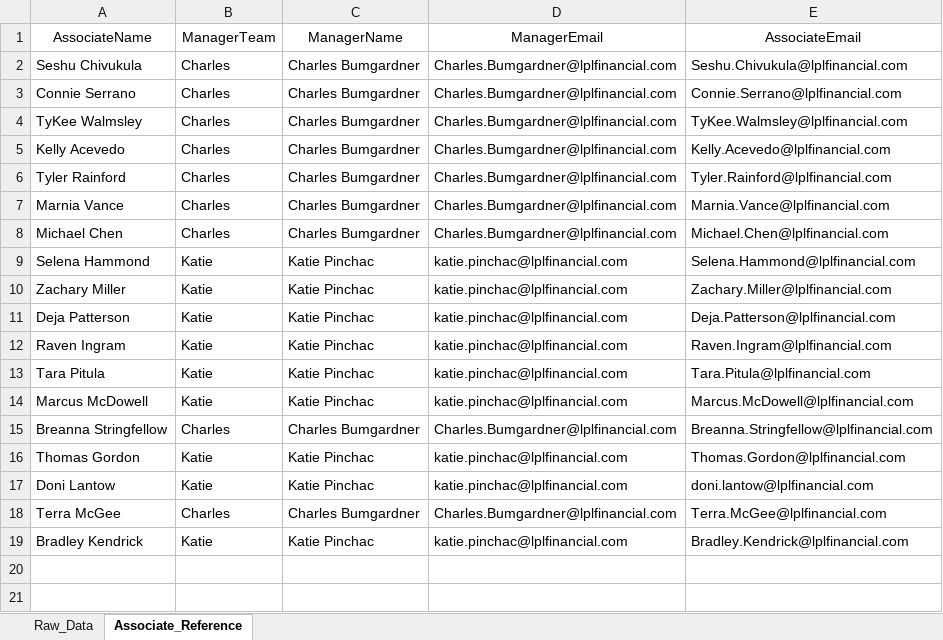
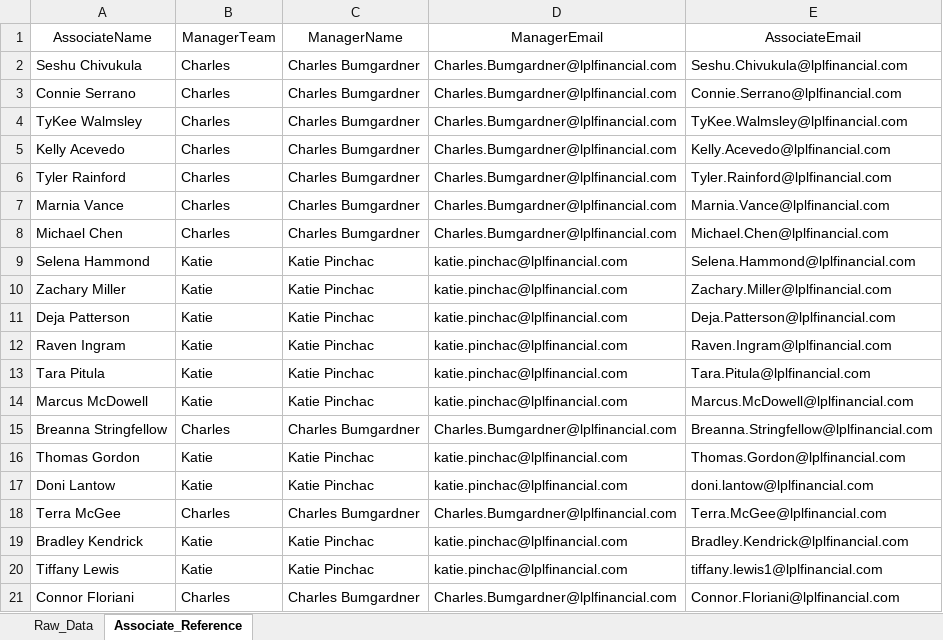
Before and after one commit to anfruu/mas-dashboard, an Excel workbook: MAS_Call_Grading_Raw_Data.xlsx, sheet Associate_Reference, drawn as a sheet; values as stored, in another font and other column widths than the file's, no borders; table styles not drawn; the diff names each change by its address in the sheet, - before the commit and + after, or states it on an @@ line.

```diff
--- a/MAS_Call_Grading_Raw_Data.xlsx (sheet Associate_Reference)
+++ b/MAS_Call_Grading_Raw_Data.xlsx (sheet Associate_Reference)
+row 20: Tiffany Lewis | Katie | Katie Pinchac | katie.pinchac@lplfinancial.com | tiffany.lewis1@lplfinancial.com
+row 21: Connor Floriani | Charles | Charles Bumgardner | Charles.Bumgardner@lplfinancial.com | Connor.Floriani@lplfinancial.com
```
Also changed, not shown: sheet Raw_Data, NEW_HIRE_MAS_Scores.xlsx.
